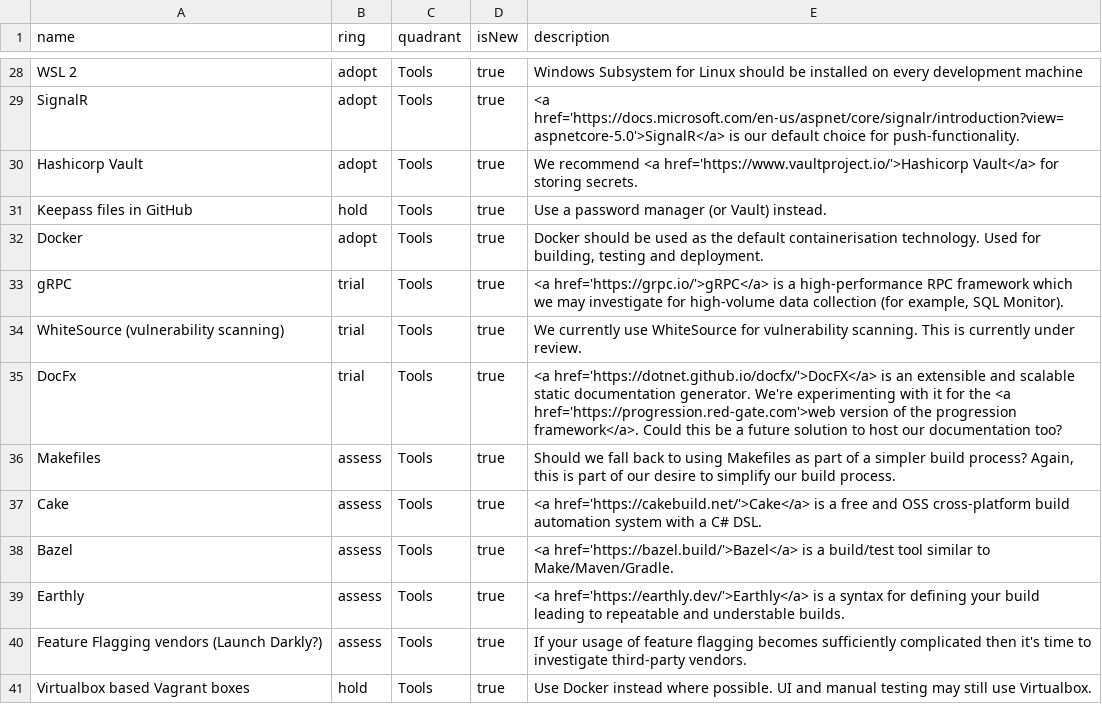
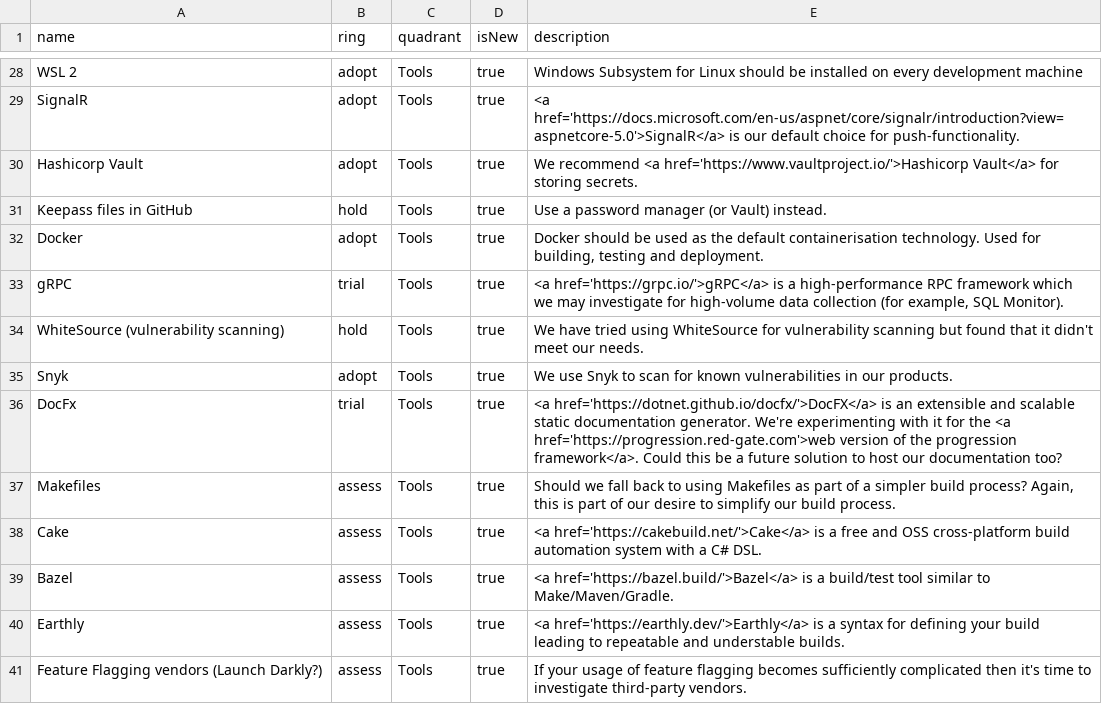
Before and after one commit to red-gate/Tech-Radar, a CSV file: radar.csv, drawn as a sheet; only a part is shown, gaps mark what is left out; the shorter side is filled out with more unchanged rows.

Commit message:
An attempt to make the tech radar reflect our current position on vulnerability scanning

```diff
--- a/radar.csv
+++ b/radar.csv
@@ -33,3 +33,4 @@
 "gRPC",trial,"Tools",true,"<a href='https://grpc.io/'>gRPC</a> is a high-performance RPC framework which we may investigate for high-volume data collection (for example, SQL Monitor)."
-"WhiteSource (vulnerability scanning)",trial,"Tools",true,"We currently use WhiteSource for vulnerability scanning. This is currently under review."
+"WhiteSource (vulnerability scanning)",hold,"Tools",true,"We have tried using WhiteSource for vulnerability scanning but found that it didn't meet our needs."
+"Snyk",adopt,"Tools",true,"We use Snyk to scan for known vulnerabilities in our products."
 "DocFx",trial,"Tools",true,"<a href='https://dotnet.github.io/docfx/'>DocFX</a> is an extensible and scalable static documentation generator. We're experimenting with it for the <a href='https://progression.red-gate.com'>web version of the progression framework</a>. Could this be a future solution to host our documentation too?"
```
